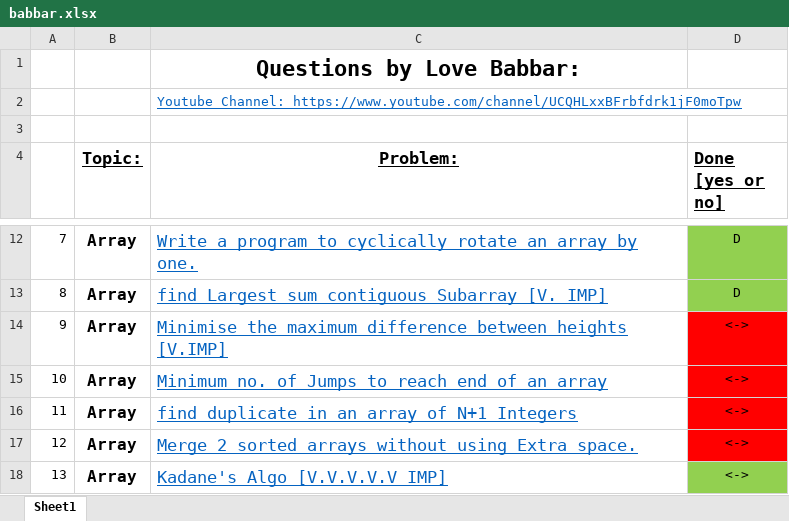
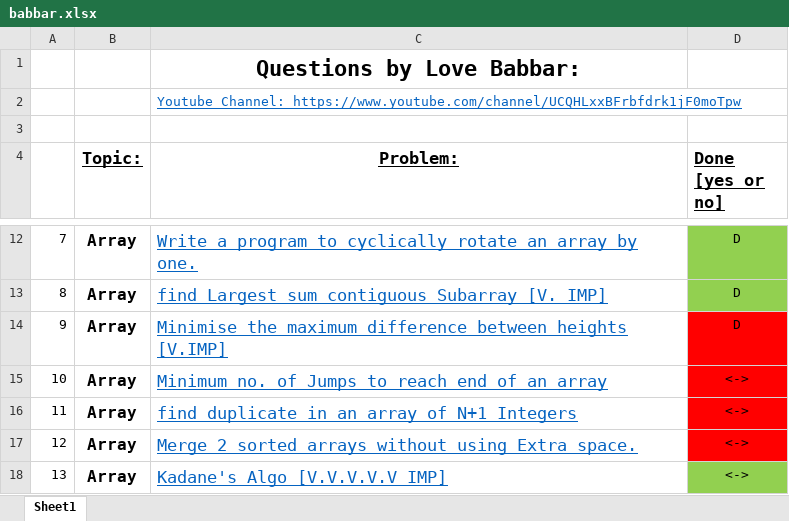
Before and after one commit to TheHackerOne/CP-Solving-Streak, an Excel workbook: babbar.xlsx, sheet Sheet1, drawn as a sheet; only a part is shown, gaps mark what is left out; values as stored, in another font and other column widths than the file's, no borders; the diff names each change by its address in the sheet, - before the commit and + after, or states it on an @@ line.

```diff
--- a/babbar.xlsx (sheet Sheet1)
+++ b/babbar.xlsx (sheet Sheet1)
-D14 (Done [yes or no]): <->
+D14 (Done [yes or no]): D
```
Also changed, not shown: 1 other file.
